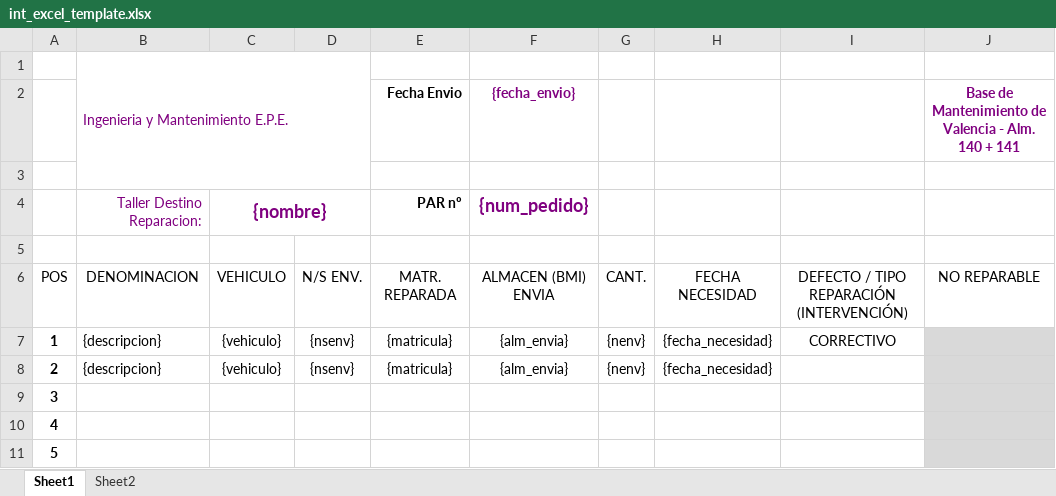
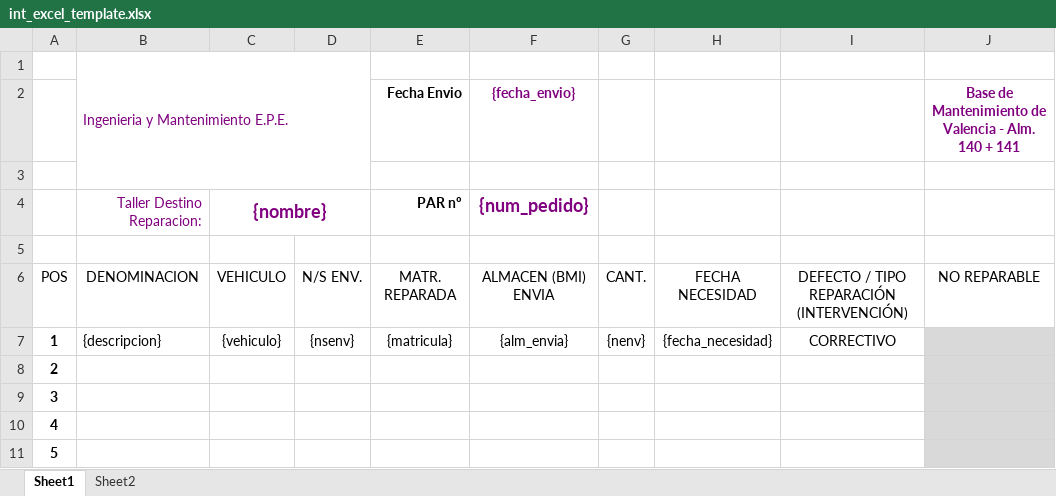
Before and after one commit to pako-gm/mat89, an Excel workbook: public/plantillas/int_excel_template.xlsx, sheet Sheet1, drawn as a sheet; only a part is shown; values as stored, in another font and other column widths than the file's, no borders; charts and pictures and table styles not drawn; the diff names each change by its address in the sheet, - before the commit and + after, or states it on an @@ line.

Commit message:
chore: update internal Excel template for improved functionality

```diff
--- a/public/plantillas/int_excel_template.xlsx (sheet Sheet1)
+++ b/public/plantillas/int_excel_template.xlsx (sheet Sheet1)
-B8: {descripcion}
+B8: (empty)
-C8: {vehiculo}
+C8: (empty)
-D8: {nsenv}
+D8: (empty)
-E8: {matricula}
+E8: (empty)
-F8: {alm_envia}
+F8: (empty)
-G8: {nenv}
+G8: (empty)
-H8: {fecha_necesidad}
+H8: (empty)
```
